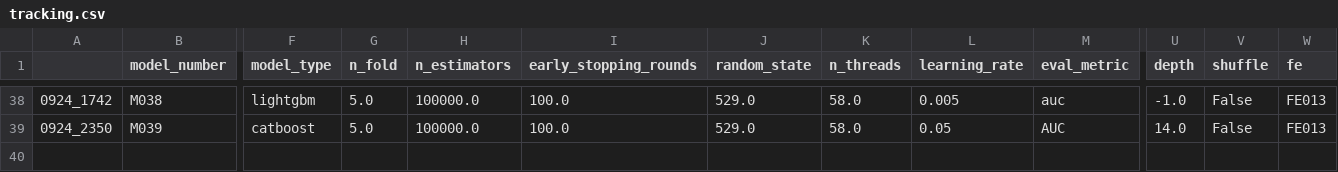
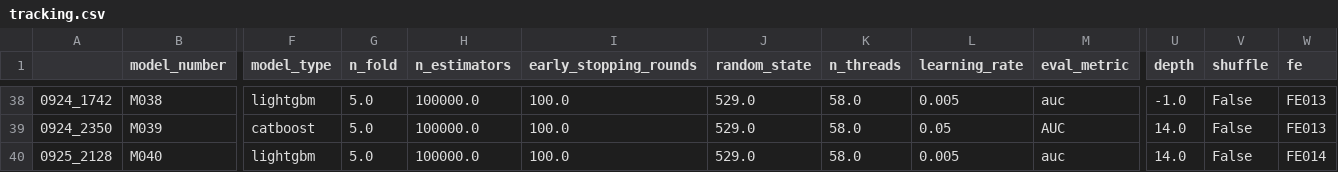
Before and after one commit to RobMulla/kaggle-ieee-fraud-detection, a CSV file: tracking/tracking.csv, drawn as a sheet; only a part is shown, gaps mark what is left out; rows hold the shown columns only; the diff names each change by its address in the sheet, - before the commit and + after, or states it on an @@ line.

```diff
--- a/tracking/tracking.csv
+++ b/tracking/tracking.csv
+row 40: 0925_2128 | M040 | lightgbm | 5.0 | 100000.0 | 100.0 | 529.0 | 58.0 | 0.005 | auc | 14.0 | False | FE014
```
Also changed, not shown: 1 other file.
